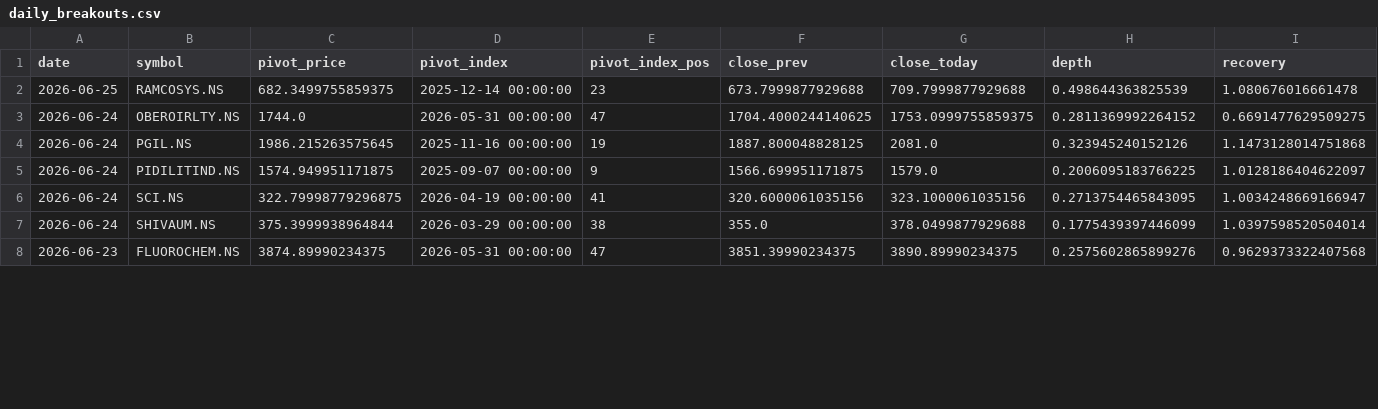
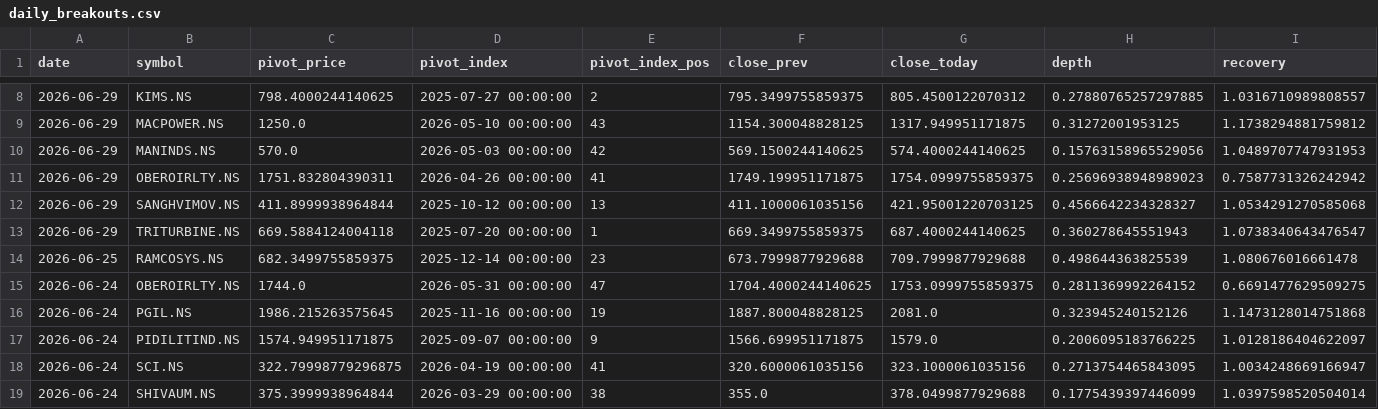
Before and after one commit to praveenyadav61/strategies, a CSV file: data/daily_breakouts.csv, drawn as a sheet; only a part is shown, gaps mark what is left out; the shorter side is filled out with more unchanged rows; rows hold the shown columns only; the diff covers the shown part only; the diff names each change by its address in the sheet, - before the commit and + after, or states it on an @@ line.

```diff
--- a/data/daily_breakouts.csv
+++ b/data/daily_breakouts.csv
+row 8: 2026-06-29 | KIMS.NS | 798.4000244140625 | 2025-07-27 00:00:00 | 2 | 795.3499755859375 | 805.4500122070312 | 0.27880765257297885 | 1.0316710989808557
+row 9: 2026-06-29 | MACPOWER.NS | 1250.0 | 2026-05-10 00:00:00 | 43 | 1154.300048828125 | 1317.949951171875 | 0.31272001953125 | 1.1738294881759812
+row 10: 2026-06-29 | MANINDS.NS | 570.0 | 2026-05-03 00:00:00 | 42 | 569.1500244140625 | 574.4000244140625 | 0.15763158965529056 | 1.0489707747931953
+row 11: 2026-06-29 | OBEROIRLTY.NS | 1751.832804390311 | 2026-04-26 00:00:00 | 41 | 1749.199951171875 | 1754.0999755859375 | 0.25696938948989023 | 0.7587731326242942
+row 12: 2026-06-29 | SANGHVIMOV.NS | 411.8999938964844 | 2025-10-12 00:00:00 | 13 | 411.1000061035156 | 421.95001220703125 | 0.4566642234328327 | 1.0534291270585068
+row 13: 2026-06-29 | TRITURBINE.NS | 669.5884124004118 | 2025-07-20 00:00:00 | 1 | 669.3499755859375 | 687.4000244140625 | 0.360278645551943 | 1.0738340643476547
```
Also changed, not shown: 6 added rows and 6 removed rows elsewhere in this file.
